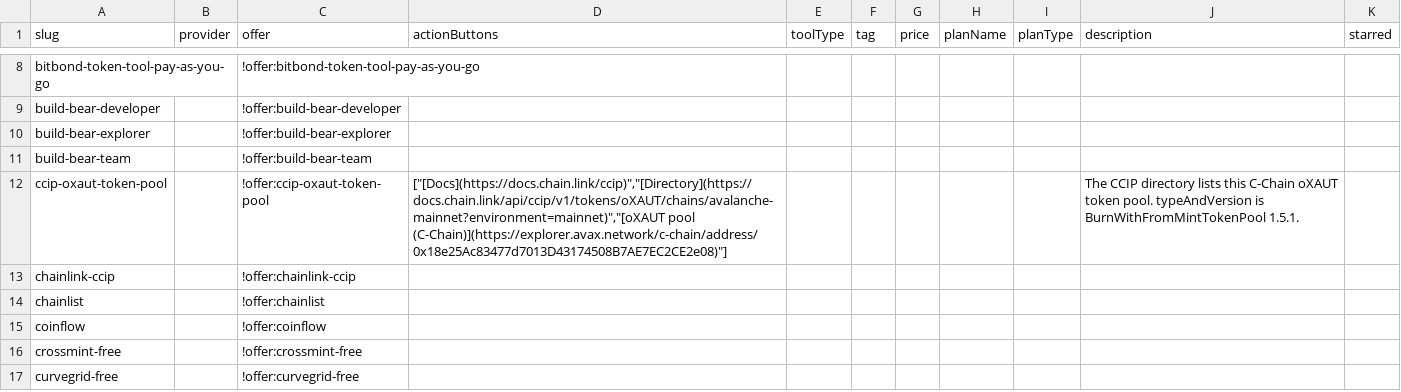
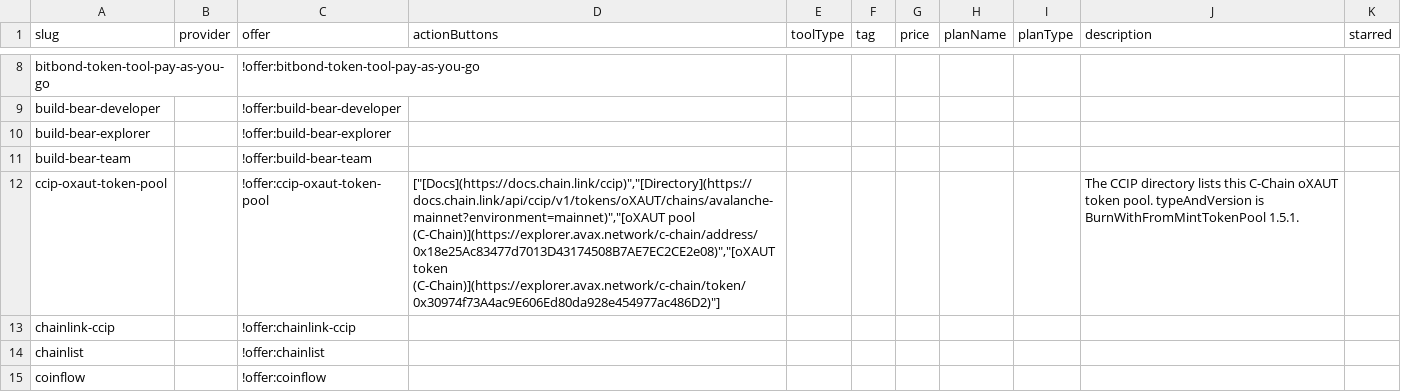
Before and after one commit to stantheman0128/chain-love, a CSV file: listings/specific-networks/avalanche/services.csv, drawn as a sheet; only a part is shown, gaps mark what is left out; the shorter side is filled out with more unchanged rows.

Commit message:
data(avalanche): link the CCIP oXAUT token
Prepared with Cursor.

```diff
--- a/listings/specific-networks/avalanche/services.csv
+++ b/listings/specific-networks/avalanche/services.csv
@@ -11,3 +11,3 @@ build-bear-explorer,,!offer:build-bear-explorer,,,,,,,,
 build-bear-team,,!offer:build-bear-team,,,,,,,,
-ccip-oxaut-token-pool,,!offer:ccip-oxaut-token-pool,"[""[Docs](https://docs.chain.link/ccip)"",""[Directory](https://docs.chain.link/api/ccip/v1/tokens/oXAUT/chains/avalanche-mainnet?environment=mainnet)"",""[oXAUT pool (C-Chain)](https://explorer.avax.network/c-chain/address/0x18e25Ac83477d7013D43174508B7AE7EC2CE2e08)""]",,,,,,The CCIP directory lists this C-Chain oXAUT token pool. typeAndVersion is BurnWithFromMintTokenPool 1.5.1.,
+ccip-oxaut-token-pool,,!offer:ccip-oxaut-token-pool,"[""[Docs](https://docs.chain.link/ccip)"",""[Directory](https://docs.chain.link/api/ccip/v1/tokens/oXAUT/chains/avalanche-mainnet?environment=mainnet)"",""[oXAUT pool (C-Chain)](https://explorer.avax.network/c-chain/address/0x18e25Ac83477d7013D43174508B7AE7EC2CE2e08)"",""[oXAUT token (C-Chain)](https://explorer.avax.network/c-chain/token/0x30974f73A4ac9E606Ed80da928e454977ac486D2)""]",,,,,,The CCIP directory lists this C-Chain oXAUT token pool. typeAndVersion is BurnWithFromMintTokenPool 1.5.1.,
 chainlink-ccip,,!offer:chainlink-ccip,,,,,,,,
```
